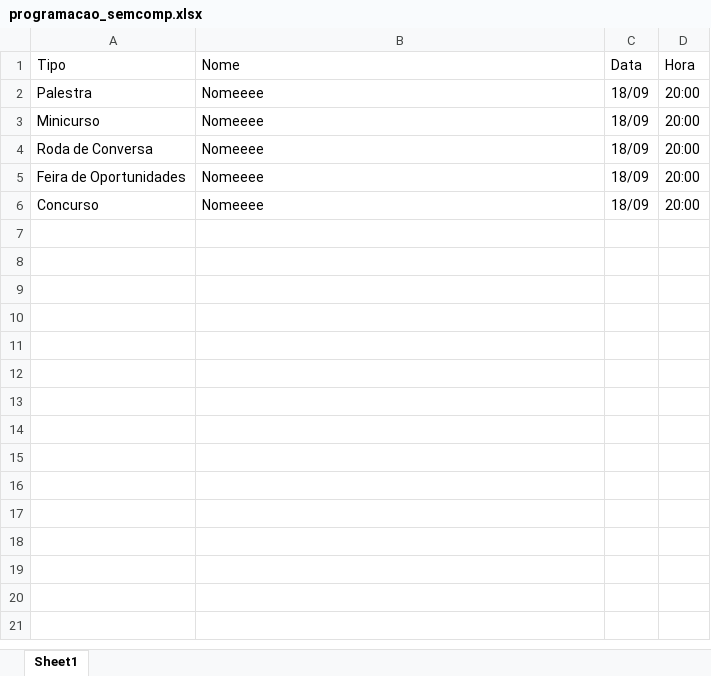
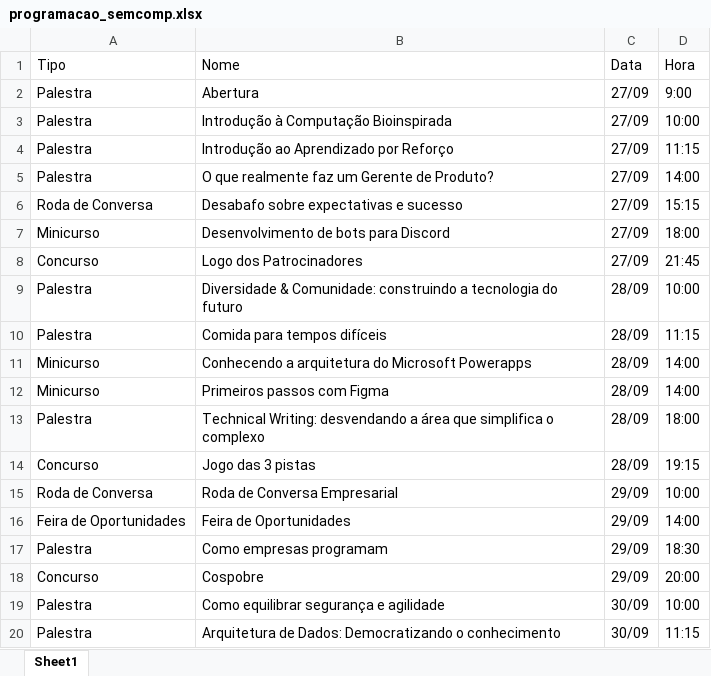
Before and after one commit to lusmoura/SemcompUspBot, an Excel workbook: programacao_semcomp.xlsx, sheet Sheet1, drawn as a sheet; only a part is shown; values as stored, in another font and other column widths than the file's, no borders; addresses are those after the commit; the diff covers the shown part only; the diff names each change by its address in the sheet, - before the commit and + after, or states it on an @@ line.

```diff
--- a/programacao_semcomp.xlsx (sheet Sheet1)
+++ b/programacao_semcomp.xlsx (sheet Sheet1)
+row 2: Palestra | Abertura | 27/09 | 9:00
+row 3: Palestra | Introdução à Computação Bioinspirada | 27/09 | 10:00
+row 4: Palestra | Introdução ao Aprendizado por Reforço | 27/09 | 11:15
+row 5: Palestra | O que realmente faz um Gerente de Produto? | 27/09 | 14:00
+row 6: Roda de Conversa | Desabafo sobre expectativas e sucesso | 27/09 | 15:15
+row 7: Minicurso | Desenvolvimento de bots para Discord | 27/09 | 18:00
+row 8: Concurso | Logo dos Patrocinadores | 27/09 | 21:45
-B9 (Nome): Nomeeee
+B9 (Nome): Diversidade & Comunidade: construindo a tecnologia do futuro
-C9 (Data): 18/09
+C9 (Data): 28/09
-D9 (Hora): 20:00
+D9 (Hora): 10:00
+row 10: Palestra | Comida para tempos difíceis | 28/09 | 11:15
-B11 (Nome): Nomeeee
+B11 (Nome): Conhecendo a arquitetura do Microsoft Powerapps
-C11 (Data): 18/09
+C11 (Data): 28/09
-D11 (Hora): 20:00
+D11 (Hora): 14:00
+row 12: Minicurso | Primeiros passos com Figma | 28/09 | 14:00
+row 13: Palestra | Technical Writing: desvendando a área que simplifica o complexo | 28/09 | 18:00
+row 14: Concurso | Jogo das 3 pistas | 28/09 | 19:15
-B15 (Nome): Nomeeee
+B15 (Nome): Roda de Conversa Empresarial
-C15:C16 (Data): 18/09
+C15:C16 (Data): 29/09
-D15 (Hora): 20:00
+D15 (Hora): 10:00
-B16 (Nome): Nomeeee
+B16 (Nome): Feira de Oportunidades
-D16 (Hora): 20:00
+D16 (Hora): 14:00
+row 17: Palestra | Como empresas programam | 29/09 | 18:30
-B18 (Nome): Nomeeee
+B18 (Nome): Cospobre
-C18 (Data): 18/09
+C18 (Data): 29/09
+row 19: Palestra | Como equilibrar segurança e agilidade | 30/09 | 10:00
+row 20: Palestra | Arquitetura de Dados: Democratizando o conhecimento | 30/09 | 11:15
```
Also changed, not shown: 11 added rows elsewhere in this sheet, 2 other files.
